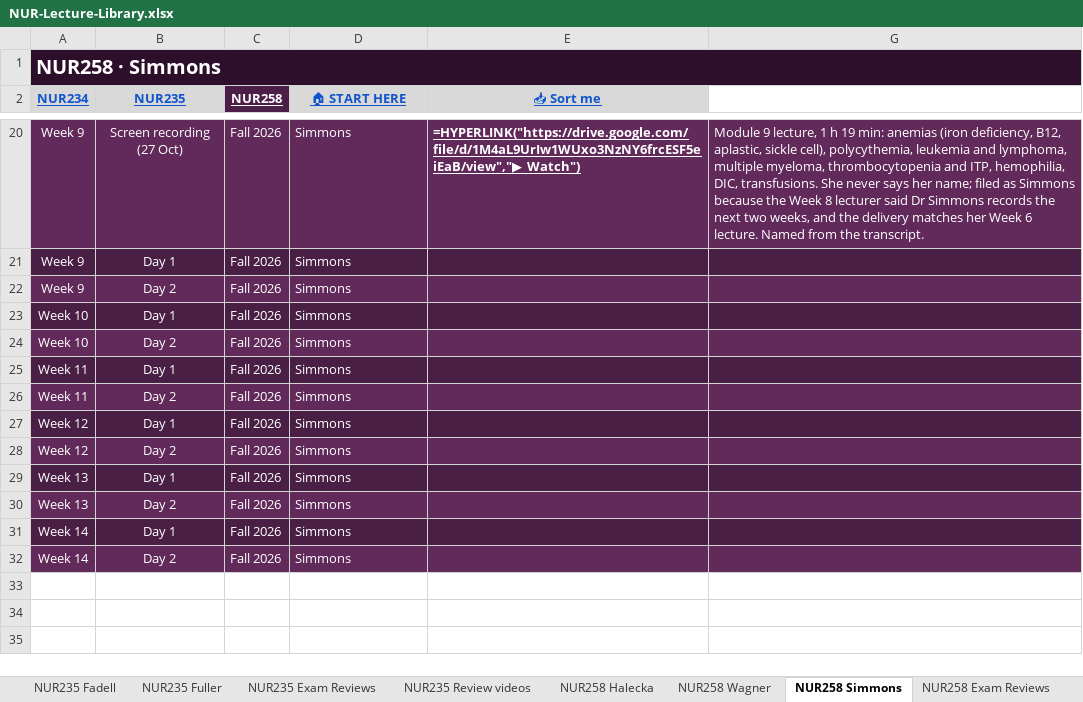
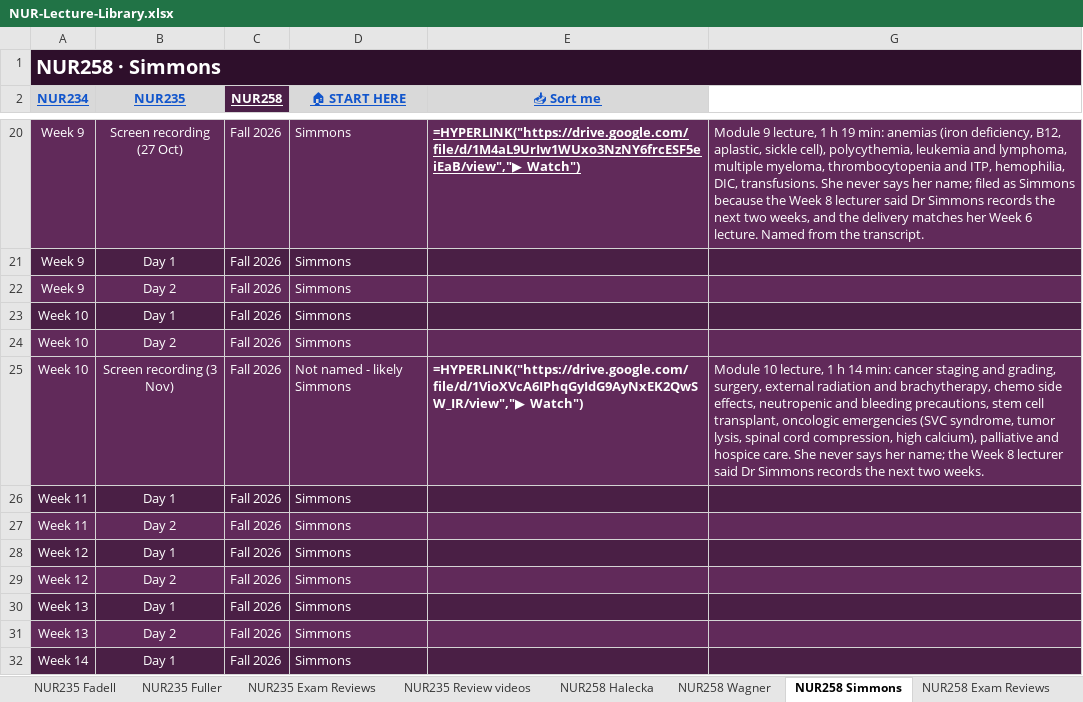
Before and after one commit to Arnold7777777/ABSN-Study-Hub, an Excel workbook: files/NUR-Lecture-Library.xlsx, sheet NUR258 Simmons, drawn as a sheet; only a part is shown, gaps mark what is left out; the shorter side is filled out with more unchanged rows; values as stored, in another font and other column widths than the file's, no borders; formulas without a stored value are shown as written; the diff names each change by its address in the sheet, - before the commit and + after, or states it on an @@ line.

```diff
--- a/files/NUR-Lecture-Library.xlsx (sheet NUR258 Simmons)
+++ b/files/NUR-Lecture-Library.xlsx (sheet NUR258 Simmons)
+row 25: Week 10 | Screen recording (3 Nov) | Fall 2026 | Not named - likely Simmons | =HYPERLINK("https://drive.google.com/file/d/1VioXVcA6IPhqGyIdG9AyNxEK2QwSW_IR/view","▶ Watch") | Module 10 lecture, 1 h 14 min: cancer staging and grading, surgery, external radiation and brachytherapy, chemo side effects, neutropenic and bleeding precautions, stem cell transplant, oncologic emergencies (SVC syndrome, tumor lysis, spinal cord compression, high calcium), palliative and hospice care. She never says her name; the Week 8 lecturer said Dr Simmons records the next two weeks.
```
Also changed, not shown: sheet NUR235 Review videos, sheet NUR258 Exam Reviews, sheet NUR234 Exam Reviews, sheet NUR235 Exam Reviews, hidden cells, 34 other files.
